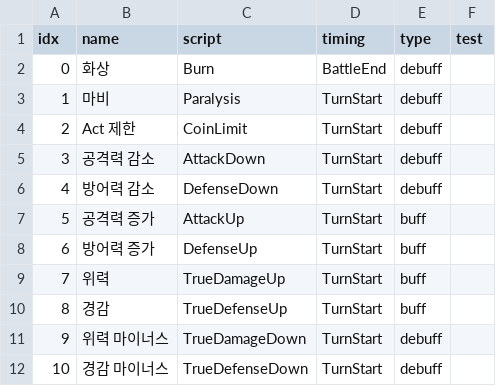
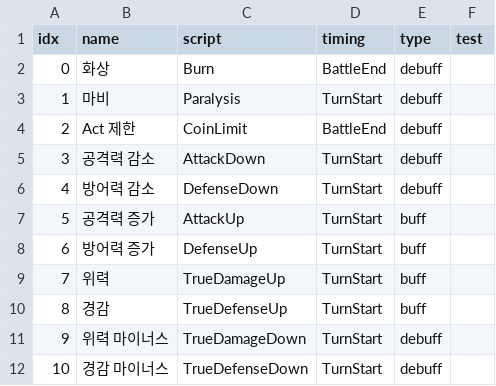
Before and after one commit to jmjeon5533/Turn_DeckBuild, a CSV file: Turn_Limbo/Assets/csv/효과_06_27.csv (was Turn_Limbo/Assets/csv/효과_06_26.csv), drawn as a sheet.

```diff
--- a/Turn_Limbo/Assets/csv/효과_06_26.csv
+++ b/Turn_Limbo/Assets/csv/효과_06_27.csv
@@ -3,3 +3,3 @@ idx,name,script,timing,type,test
 1,마비,Paralysis,TurnStart,debuff,
-2,Act 제한,CoinLimit,TurnStart,debuff,
+2,Act 제한,CoinLimit,BattleEnd,debuff,
 3,공격력 감소,AttackDown,TurnStart,debuff,
```
Also changed, not shown: 3 other files.
